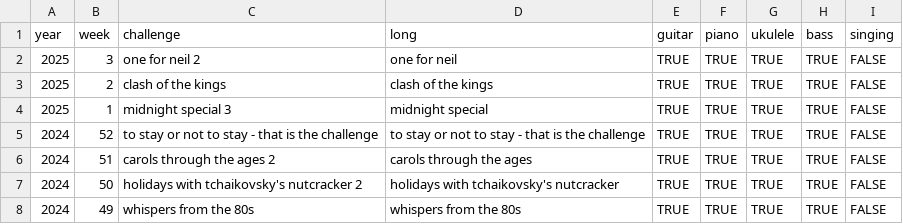
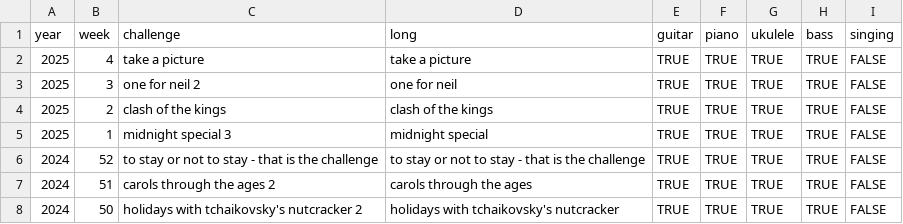
Before and after one commit to zeljkofilipin/yousician, a CSV file: challenges.csv, drawn as a sheet; only a part is shown; the shorter side is filled out with more unchanged rows; the diff names each change by its address in the sheet, - before the commit and + after, or states it on an @@ line.

```diff
--- a/challenges.csv
+++ b/challenges.csv
+row 2: 2025 | 4 | take a picture | take a picture | TRUE | TRUE | TRUE | TRUE | FALSE
```
Also changed, not shown: yousician.csv, 1 other file.
